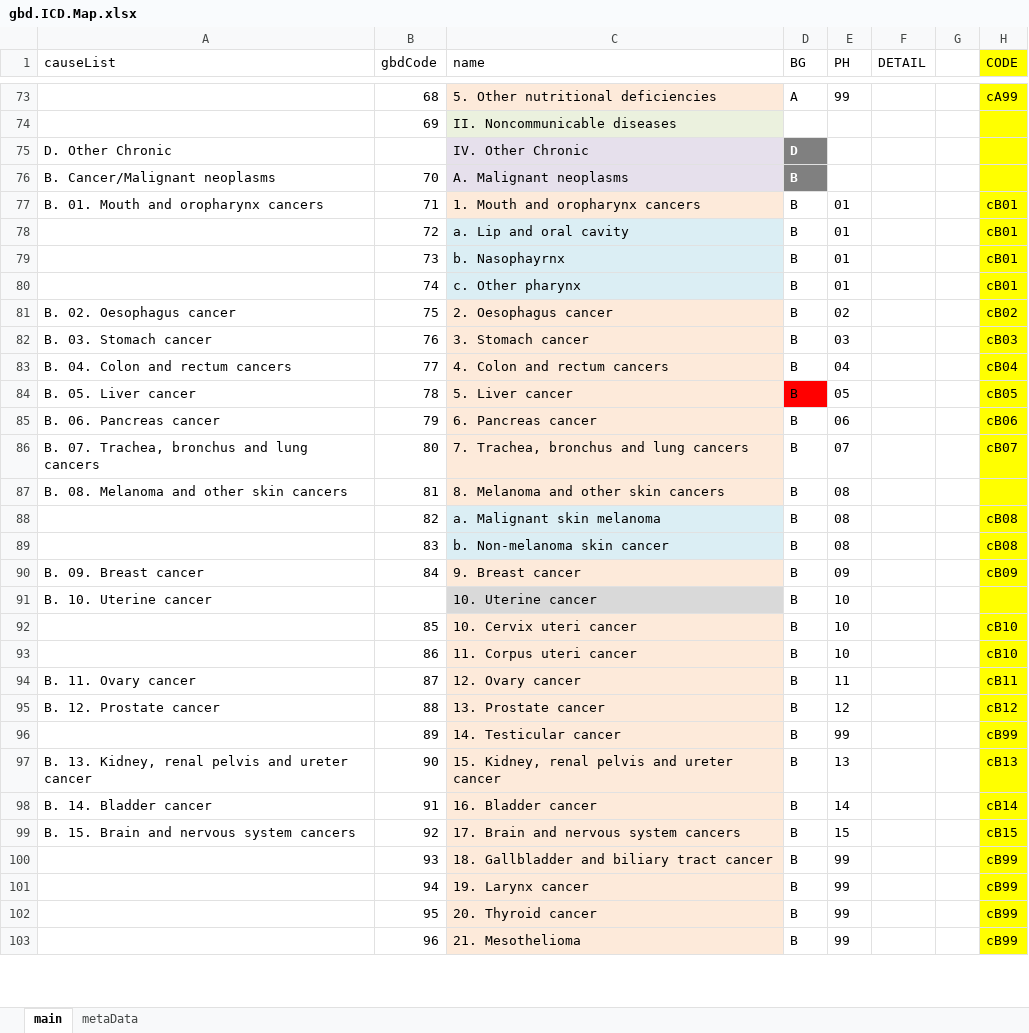
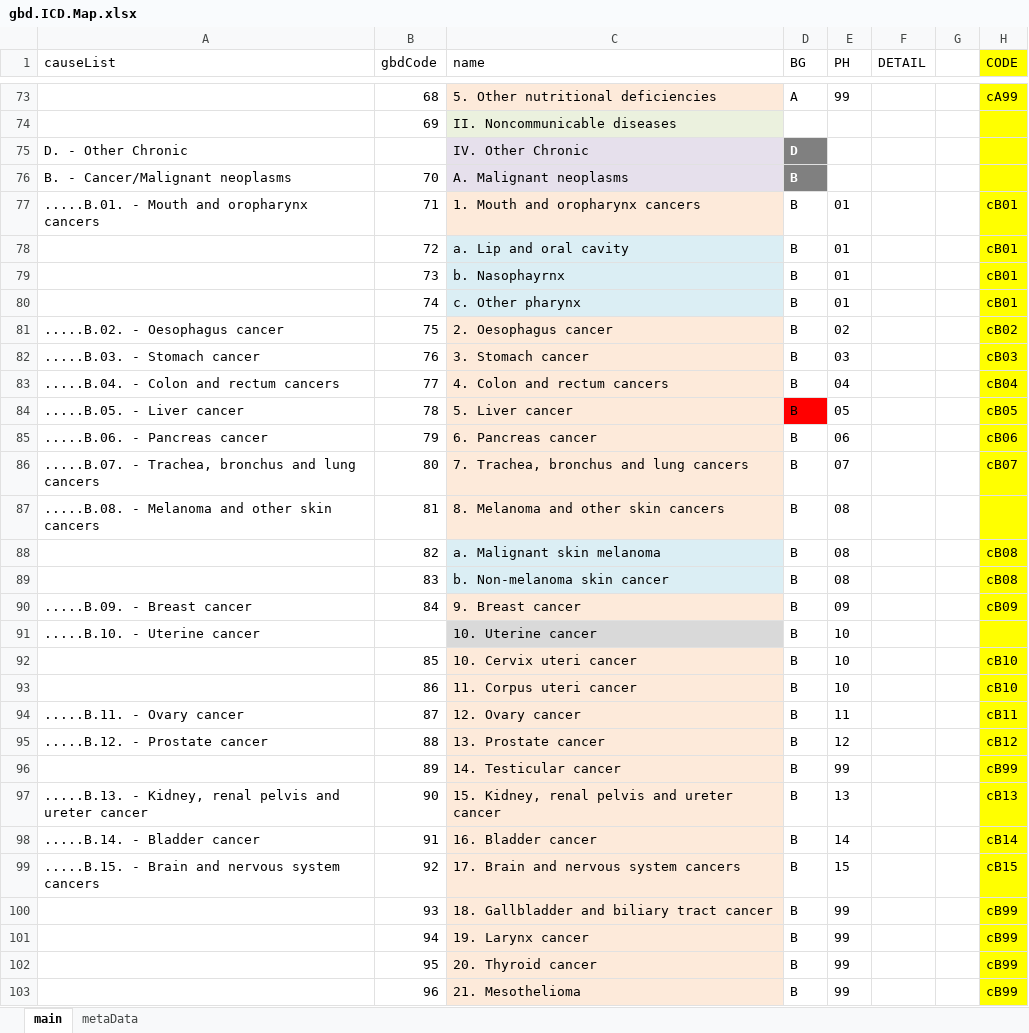
Before and after one commit to mcSamuelDataSci/CACommunityBurden, an Excel workbook: myCBD/myInfo/gbd.ICD.Map.xlsx, sheet main, drawn as a sheet; only a part is shown, gaps mark what is left out; values as stored, in another font and other column widths than the file's, no borders; the diff covers the shown part only; the diff names each change by its address in the sheet, - before the commit and + after, or states it on an @@ line.

```diff
--- a/myCBD/myInfo/gbd.ICD.Map.xlsx (sheet main)
+++ b/myCBD/myInfo/gbd.ICD.Map.xlsx (sheet main)
-A75 (causeList): D. Other Chronic
+A75 (causeList): D. - Other Chronic
-A76 (causeList): B. Cancer/Malignant neoplasms
+A76 (causeList): B. - Cancer/Malignant neoplasms
-A77 (causeList): B. 01. Mouth and oropharynx cancers
+A77 (causeList): .....B.01. - Mouth and oropharynx cancers
-A81 (causeList): B. 02. Oesophagus cancer
+A81 (causeList): .....B.02. - Oesophagus cancer
-A82 (causeList): B. 03. Stomach cancer
+A82 (causeList): .....B.03. - Stomach cancer
-A83 (causeList): B. 04. Colon and rectum cancers
+A83 (causeList): .....B.04. - Colon and rectum cancers
-A84 (causeList): B. 05. Liver cancer
+A84 (causeList): .....B.05. - Liver cancer
-A85 (causeList): B. 06. Pancreas cancer
+A85 (causeList): .....B.06. - Pancreas cancer
-A86 (causeList): B. 07. Trachea, bronchus and lung cancers
+A86 (causeList): .....B.07. - Trachea, bronchus and lung cancers
-A87 (causeList): B. 08. Melanoma and other skin cancers
+A87 (causeList): .....B.08. - Melanoma and other skin cancers
-A90 (causeList): B. 09. Breast cancer
+A90 (causeList): .....B.09. - Breast cancer
-A91 (causeList): B. 10. Uterine cancer
+A91 (causeList): .....B.10. - Uterine cancer
-A94 (causeList): B. 11. Ovary cancer
+A94 (causeList): .....B.11. - Ovary cancer
-A95 (causeList): B. 12. Prostate cancer
+A95 (causeList): .....B.12. - Prostate cancer
-A97 (causeList): B. 13. Kidney, renal…
+A97 (causeList): .....B.13. - Kidney, renal…
-A98 (causeList): B. 14. Bladder cancer
+A98 (causeList): .....B.14. - Bladder cancer
-A99 (causeList): B. 15. Brain and nervous system cancers
+A99 (causeList): .....B.15. - Brain and nervous system cancers
```
Also changed, not shown: 54 edited cells elsewhere in this sheet, formulas that keep their value, 3 other files.
